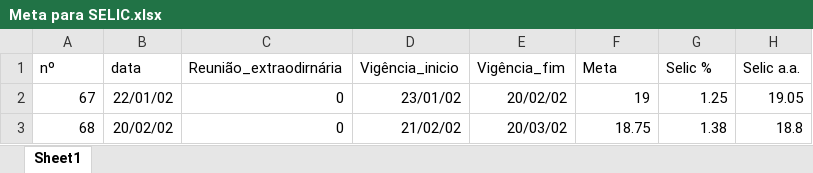
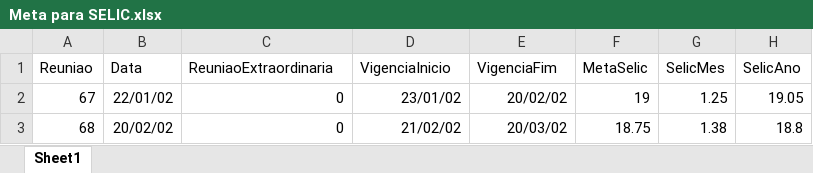
Before and after one commit to alexandrsanches/TCC, an Excel workbook: Dados/Meta para SELIC.xlsx, sheet Sheet1, drawn as a sheet; only a part is shown; values as stored, in another font and other column widths than the file's, no borders; removed rows and columns are numbered as before the commit, all else as after; the diff names each change by its address in the sheet, - before the commit and + after, or states it on an @@ line.

```diff
--- a/Dados/Meta para SELIC.xlsx (sheet Sheet1)
+++ b/Dados/Meta para SELIC.xlsx (sheet Sheet1)
-row 1: nº | data | Reunião_extraodirnária | Vigência_inicio | Vigência_fim | Meta | Selic % | Selic a.a.
+row 1: Reuniao | Data | ReuniaoExtraordinaria | VigenciaInicio | VigenciaFim | MetaSelic | SelicMes | SelicAno
```
Also changed, not shown: 7 other files.
